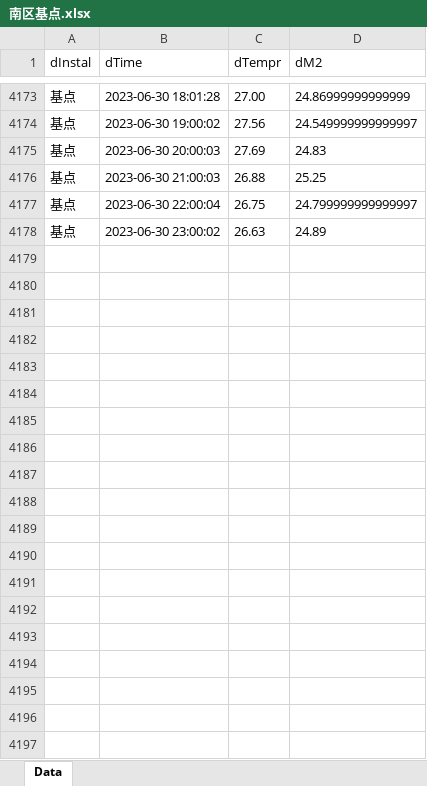
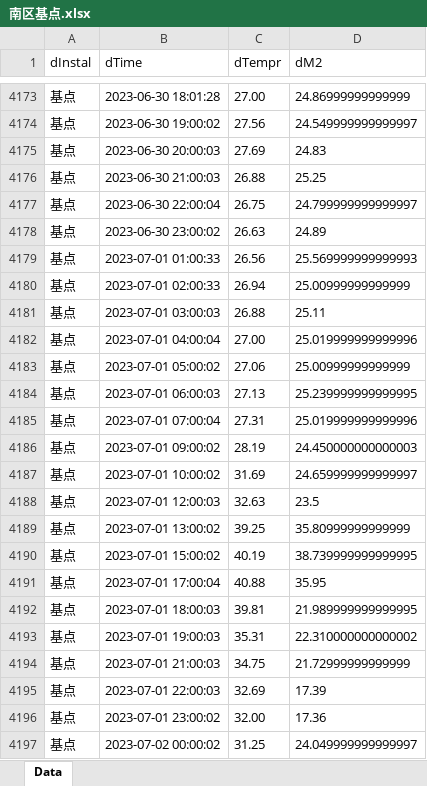
Before and after one commit to yang999999/Tongji-Platform, an Excel workbook: 南区基点.xlsx, sheet Data, drawn as a sheet; only a part is shown, gaps mark what is left out; values as stored, in another font and other column widths than the file's, no borders; the diff covers the shown part only; the diff names each change by its address in the sheet, - before the commit and + after, or states it on an @@ line.

```diff
--- a/南区基点.xlsx (sheet Data)
+++ b/南区基点.xlsx (sheet Data)
+row 4179: 基点 | 2023-07-01 01:00:33 | 26.56 | 25.569999999999993
+row 4180: 基点 | 2023-07-01 02:00:33 | 26.94 | 25.00999999999999
+row 4181: 基点 | 2023-07-01 03:00:03 | 26.88 | 25.11
+row 4182: 基点 | 2023-07-01 04:00:04 | 27.00 | 25.019999999999996
+row 4183: 基点 | 2023-07-01 05:00:02 | 27.06 | 25.00999999999999
+row 4184: 基点 | 2023-07-01 06:00:03 | 27.13 | 25.239999999999995
+row 4185: 基点 | 2023-07-01 07:00:04 | 27.31 | 25.019999999999996
+row 4186: 基点 | 2023-07-01 09:00:02 | 28.19 | 24.450000000000003
+row 4187: 基点 | 2023-07-01 10:00:02 | 31.69 | 24.659999999999997
+row 4188: 基点 | 2023-07-01 12:00:03 | 32.63 | 23.5
+row 4189: 基点 | 2023-07-01 13:00:02 | 39.25 | 35.80999999999999
+row 4190: 基点 | 2023-07-01 15:00:02 | 40.19 | 38.739999999999995
+row 4191: 基点 | 2023-07-01 17:00:04 | 40.88 | 35.95
+row 4192: 基点 | 2023-07-01 18:00:03 | 39.81 | 21.989999999999995
+row 4193: 基点 | 2023-07-01 19:00:03 | 35.31 | 22.310000000000002
+row 4194: 基点 | 2023-07-01 21:00:03 | 34.75 | 21.72999999999999
+row 4195: 基点 | 2023-07-01 22:00:03 | 32.69 | 17.39
+row 4196: 基点 | 2023-07-01 23:00:02 | 32.00 | 17.36
+row 4197: 基点 | 2023-07-02 00:00:02 | 31.25 | 24.049999999999997
```
Also changed, not shown: 403 added rows elsewhere in this sheet, C1-1.xlsx, C6-1.xlsx, 15 other files.
